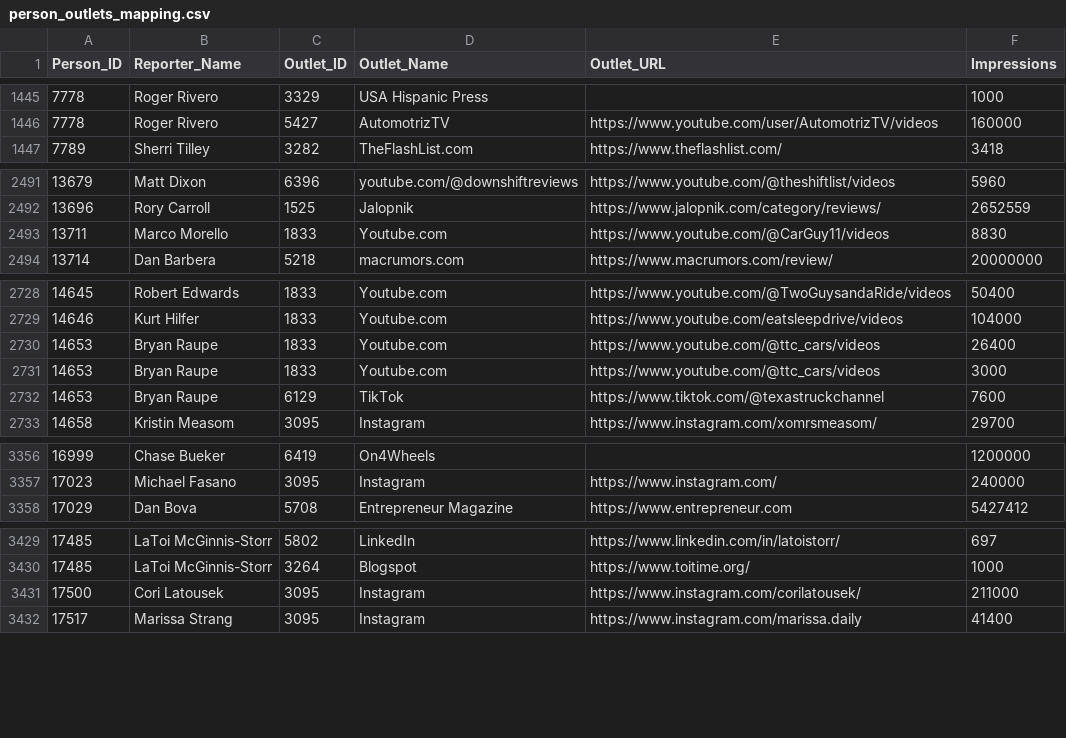
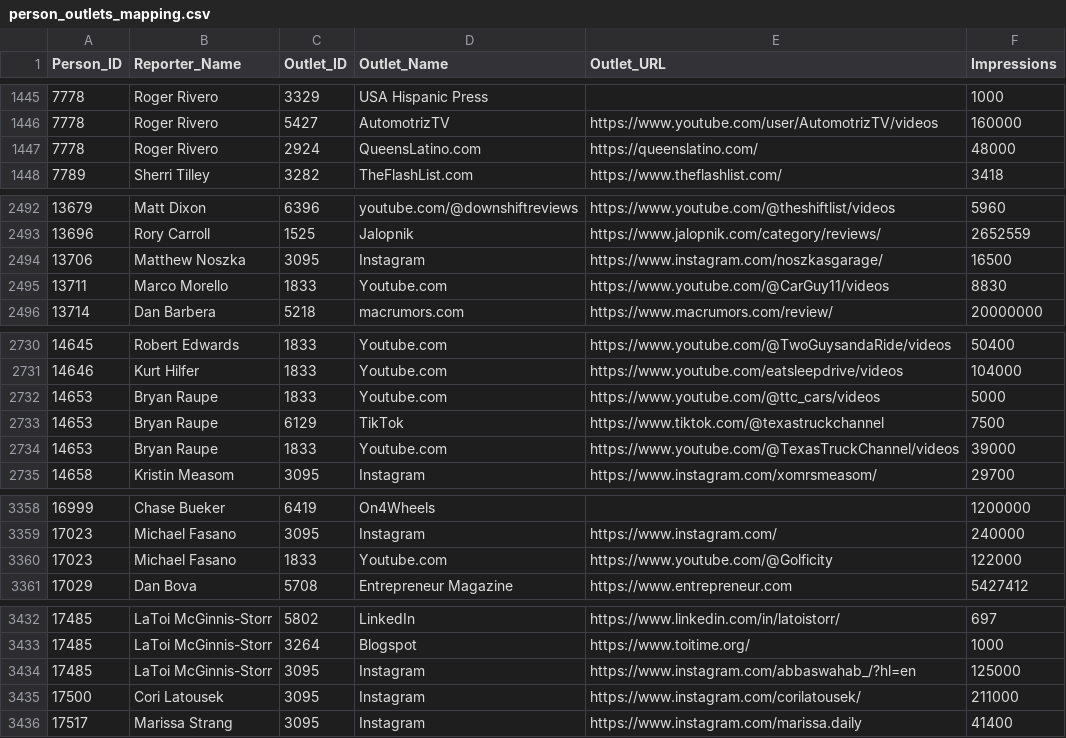
Before and after one commit to aininja-pro/DriveShop_Clip, a CSV file: data/person_outlets_mapping.csv, drawn as a sheet; only a part is shown, gaps mark what is left out; the diff covers the shown part only.

```diff
--- a/data/person_outlets_mapping.csv
+++ b/data/person_outlets_mapping.csv
@@ -1446,2 +1446,3 @@ Person_ID,Reporter_Name,Outlet_ID,Outlet_Name,Outlet_URL,Impressions
 7778,Roger Rivero,5427,AutomotrizTV,https://www.youtube.com/user/AutomotrizTV/videos,160000
+7778,Roger Rivero,2924,QueensLatino.com,https://queenslatino.com/,48000
 7789,Sherri Tilley,3282,TheFlashList.com,https://www.theflashlist.com/,3418
@@ -2492,2 +2493,3 @@ Person_ID,Reporter_Name,Outlet_ID,Outlet_Name,Outlet_URL,Impressions
 13696,Rory Carroll,1525,Jalopnik,https://www.jalopnik.com/category/reviews/,2652559
+13706,Matthew Noszka,3095,Instagram,https://www.instagram.com/noszkasgarage/,16500
 13711,Marco Morello,1833,Youtube.com,https://www.youtube.com/@CarGuy11/videos,8830
@@ -2729,5 +2731,5 @@ Person_ID,Reporter_Name,Outlet_ID,Outlet_Name,Outlet_URL,Impressions
 14646,Kurt Hilfer,1833,Youtube.com,https://www.youtube.com/eatsleepdrive/videos,104000
-14653,Bryan Raupe,1833,Youtube.com,https://www.youtube.com/@ttc_cars/videos,26400
-14653,Bryan Raupe,1833,Youtube.com,https://www.youtube.com/@ttc_cars/videos,3000
-14653,Bryan Raupe,6129,TikTok,https://www.tiktok.com/@texastruckchannel,7600
+14653,Bryan Raupe,1833,Youtube.com,https://www.youtube.com/@ttc_cars/videos,5000
+14653,Bryan Raupe,6129,TikTok,https://www.tiktok.com/@texastruckchannel,7500
+14653,Bryan Raupe,1833,Youtube.com,https://www.youtube.com/@TexasTruckChannel/videos,39000
 14658,Kristin Measom,3095,Instagram,https://www.instagram.com/xomrsmeasom/,29700
@@ -3357,2 +3359,3 @@ Person_ID,Reporter_Name,Outlet_ID,Outlet_Name,Outlet_URL,Impressions
 17023,Michael  Fasano,3095,Instagram,https://www.instagram.com/,240000
+17023,Michael  Fasano,1833,Youtube.com,https://www.youtube.com/@Golficity,122000
 17029,Dan  Bova,5708,Entrepreneur Magazine,https://www.entrepreneur.com,5427412
@@ -3430,2 +3433,3 @@ Person_ID,Reporter_Name,Outlet_ID,Outlet_Name,Outlet_URL,Impressions
 17485,LaToi  McGinnis-Storr,3264,Blogspot,https://www.toitime.org/,1000
+17485,LaToi  McGinnis-Storr,3095,Instagram,https://www.instagram.com/abbaswahab_/?hl=en,125000
 17500,Cori Latousek,3095,Instagram,https://www.instagram.com/corilatousek/,211000
```
Also changed, not shown: 1 added row and 5 edited cells elsewhere in this file, 6 other files.
